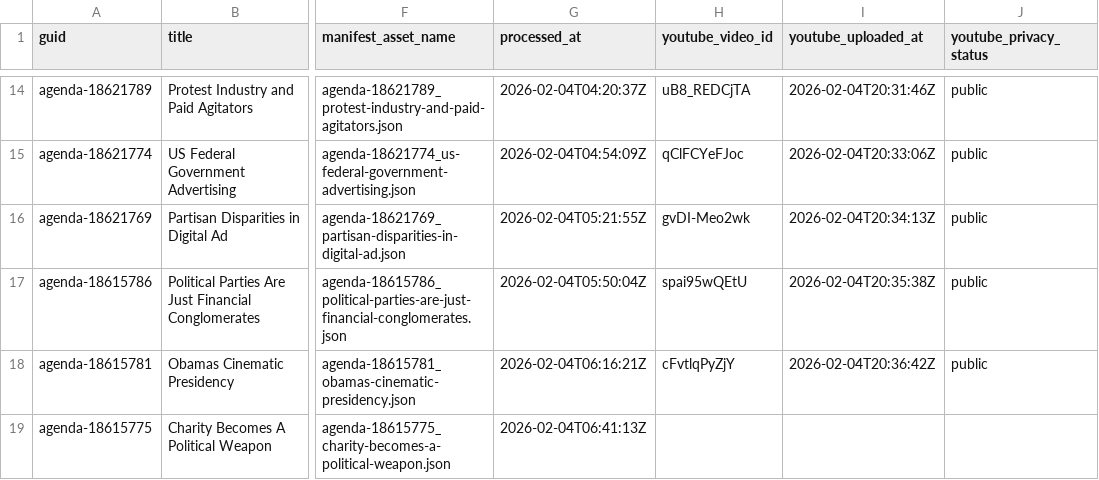
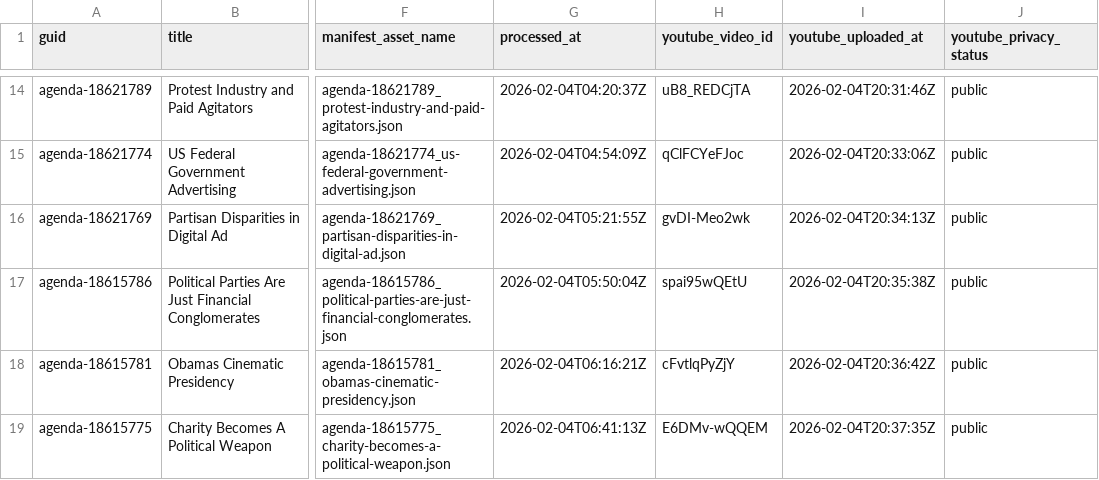
Before and after one commit to agenda-podcast/podcast-archive, a CSV file: data/video-data/status.csv, drawn as a sheet; only a part is shown, gaps mark what is left out; the diff names each change by its address in the sheet, - before the commit and + after, or states it on an @@ line.

```diff
--- a/data/video-data/status.csv
+++ b/data/video-data/status.csv
-H19 (youtube_video_id): (empty)
+H19 (youtube_video_id): E6DMv-wQQEM
-I19 (youtube_uploaded_at): (empty)
+I19 (youtube_uploaded_at): 2026-02-04T20:37:35Z
-J19 (youtube_privacy_status): (empty)
+J19 (youtube_privacy_status): public
```
Also changed, not shown: 2 other files.
